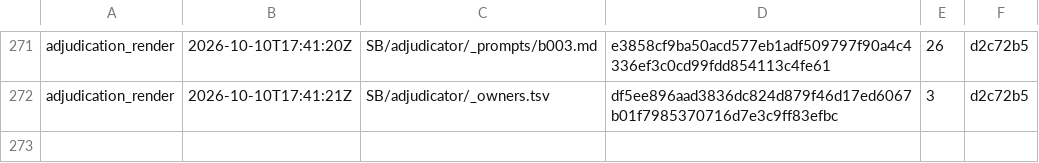
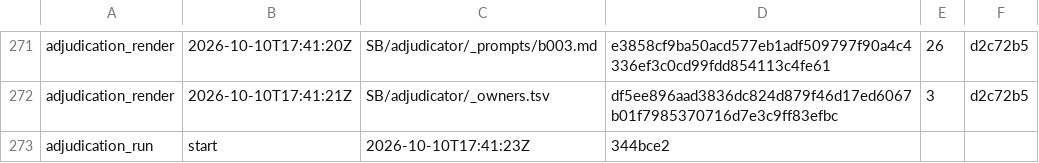
Before and after one commit to shmanubhav/aurora-catalog, a TSV file: results/1872_stage_log.tsv, drawn as a sheet; only a part is shown, gaps mark what is left out.

Commit message:
1872 stage adjudication_run start

```diff
--- a/results/1872_stage_log.tsv
+++ b/results/1872_stage_log.tsv
@@ -272 +272,2 @@ adjudication_render	2026-10-10T17:41:20Z	SB/adjudicator/_prompts/b003.md	e3858cf
 adjudication_render	2026-10-10T17:41:21Z	SB/adjudicator/_owners.tsv	df5ee896aad3836dc824d879f46d17ed6067b01f7985370716d7e3c9ff83efbc	3	d2c72b5
+adjudication_run	start	2026-10-10T17:41:23Z	344bce2	
```
